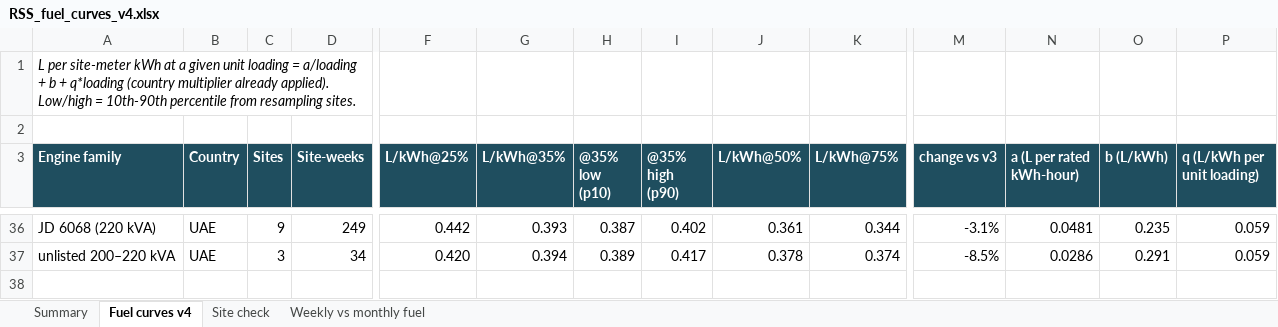
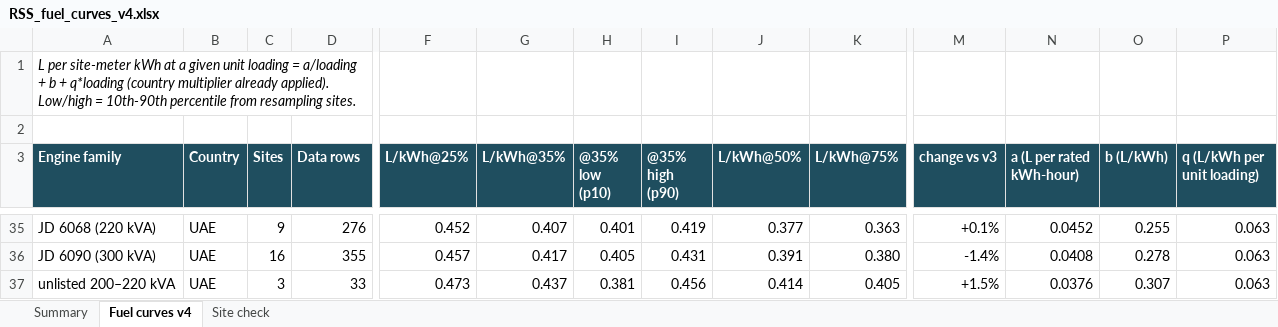
Before and after one commit to imrannit-1987/rss-hybrid-model, an Excel workbook: outputs/RSS_fuel_curves_v4.xlsx, sheet Fuel curves v4, drawn as a sheet; only a part is shown, gaps mark what is left out; values as stored, in another font and other column widths than the file's, no borders; addresses are those after the commit; rows hold the shown columns only; the diff covers the shown part only; the diff names each change by its address in the sheet, - before the commit and + after, or states it on an @@ line.

```diff
--- a/outputs/RSS_fuel_curves_v4.xlsx (sheet Fuel curves v4)
+++ b/outputs/RSS_fuel_curves_v4.xlsx (sheet Fuel curves v4)
-sheet tab: Weekly vs monthly fuel
-D3: Site-weeks
+D3: Data rows
-D35 (Data rows): 249
+D35 (Data rows): 276
-F35 (L/kWh@25%): 0.442
+F35 (L/kWh@25%): 0.452
-G35 (L/kWh@35%): 0.393
+G35 (L/kWh@35%): 0.407
-H35 (@35% low (p10)): 0.387
+H35 (@35% low (p10)): 0.401
-I35 (@35% high (p90)): 0.402
+I35 (@35% high (p90)): 0.419
-J35 (L/kWh@50%): 0.361
+J35 (L/kWh@50%): 0.377
-K35 (L/kWh@75%): 0.344
+K35 (L/kWh@75%): 0.363
-M35 (change vs v3): -3.1%
+M35 (change vs v3): +0.1%
-N35 (a (L per rated kWh-hour)): 0.0481
+N35 (a (L per rated kWh-hour)): 0.0452
-O35 (b (L/kWh)): 0.235
+O35 (b (L/kWh)): 0.255
-P35 (q (L/kWh per unit loading)): 0.059
+P35 (q (L/kWh per unit loading)): 0.063
+row 36: JD 6090 (300 kVA) | UAE | 16 | 355 | 0.457 | 0.417 | 0.405 | 0.431 | 0.391 | 0.380 | -1.4% | 0.0408 | 0.278 | 0.063
-D37 (Data rows): 34
+D37 (Data rows): 33
-F37 (L/kWh@25%): 0.420
+F37 (L/kWh@25%): 0.473
-G37 (L/kWh@35%): 0.394
+G37 (L/kWh@35%): 0.437
-H37 (@35% low (p10)): 0.389
+H37 (@35% low (p10)): 0.381
-I37 (@35% high (p90)): 0.417
+I37 (@35% high (p90)): 0.456
-J37 (L/kWh@50%): 0.378
+J37 (L/kWh@50%): 0.414
-K37 (L/kWh@75%): 0.374
+K37 (L/kWh@75%): 0.405
-M37 (change vs v3): -8.5%
+M37 (change vs v3): +1.5%
-N37 (a (L per rated kWh-hour)): 0.0286
+N37 (a (L per rated kWh-hour)): 0.0376
-O37 (b (L/kWh)): 0.291
+O37 (b (L/kWh)): 0.307
-P37 (q (L/kWh per unit loading)): 0.059
+P37 (q (L/kWh per unit loading)): 0.063
```
Also changed, not shown: 22 added rows, 23 removed rows and 97 edited cells elsewhere in this sheet, sheet Site check, sheet Summary, 13 other files.
